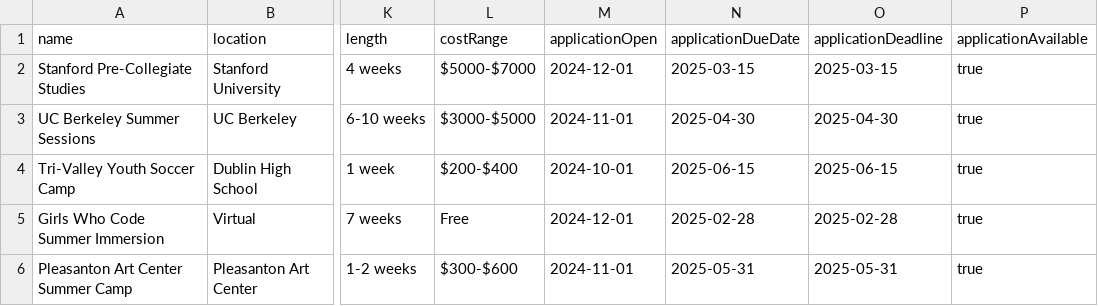
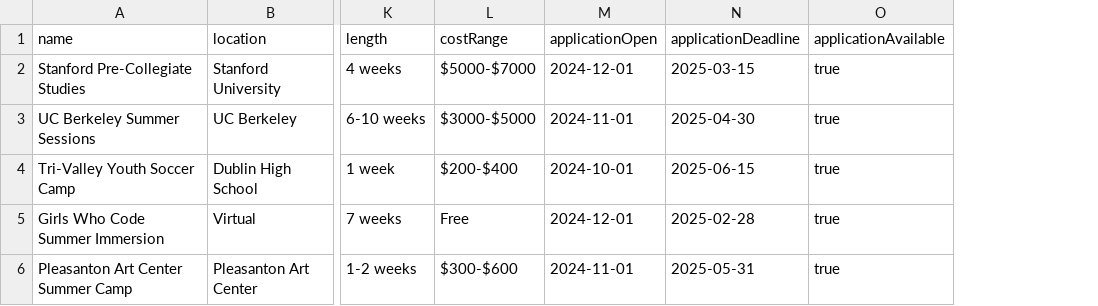
Before and after one commit to d9647/EduDirectory, a CSV file: csv-templates/summer-camps-template.csv, drawn as a sheet; only a part is shown, gaps mark what is left out; the diff names each change by its address in the sheet, - before the commit and + after, or states it on an @@ line.

Commit message:
remove redundant applicationDueDate dependencies

```diff
--- a/csv-templates/summer-camps-template.csv
+++ b/csv-templates/summer-camps-template.csv
-column N (applicationDueDate), rows 2-6: 2025-03-15 | 2025-04-30 | 2025-06-15 | 2025-02-28 | 2025-05-31
```
Also changed, not shown: 7 other files.
